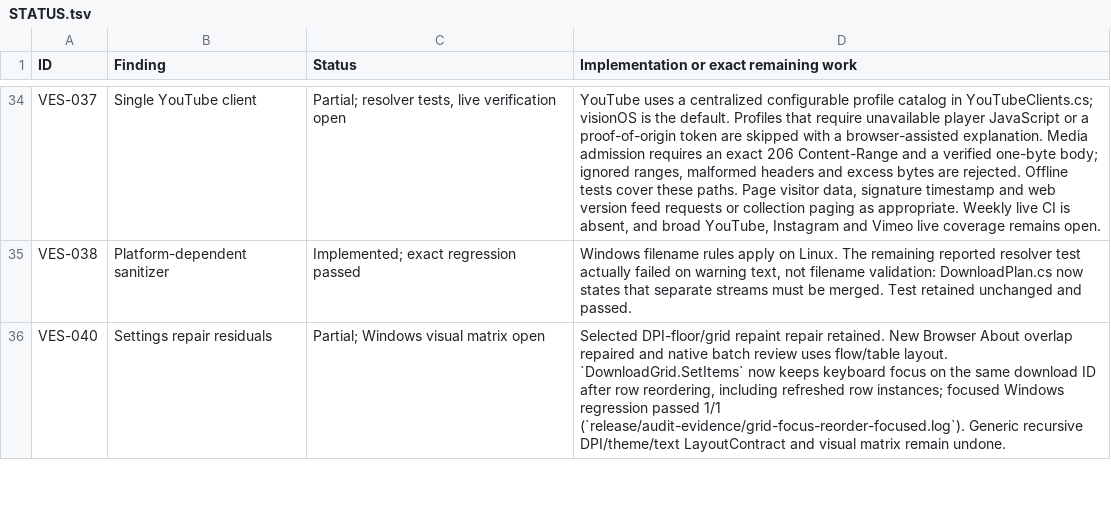
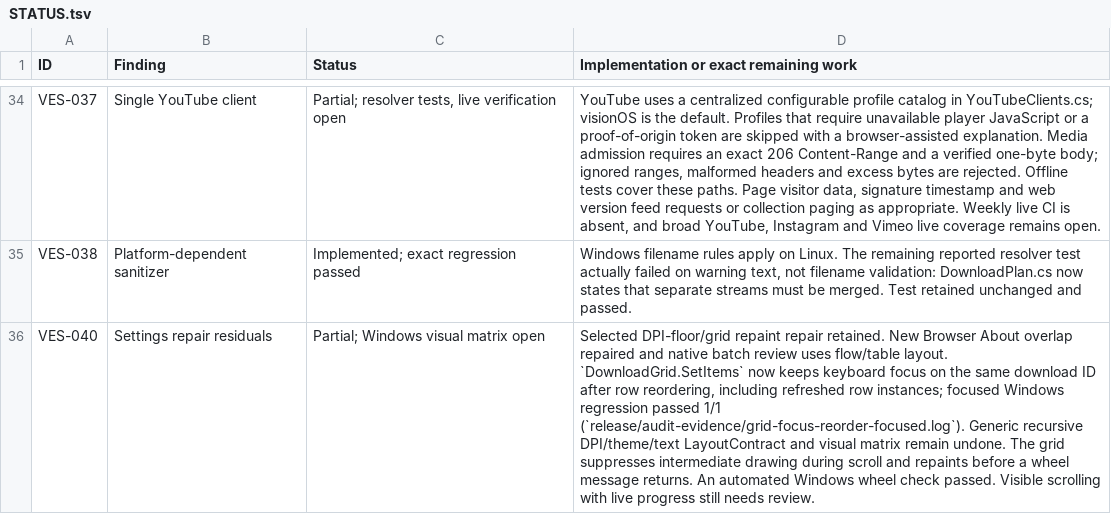
Before and after one commit to DarkOrbitWeaver/VESPER, a TSV file: DOCUMENTATION/STATUS.tsv, drawn as a sheet; only a part is shown, gaps mark what is left out; the diff covers the shown part only; the diff names each change by its address in the sheet, - before the commit and + after, or states it on an @@ line.

Commit message:
fix desktop scrolling and time range selection

```diff
--- a/DOCUMENTATION/STATUS.tsv
+++ b/DOCUMENTATION/STATUS.tsv
-D36: …remain undone.
+D36: …remain undone. The grid suppresses intermediate drawing during scroll and repaints before a wheel message returns. An automated Windows wheel check passed. Visible scrolling with live progress still needs review.
```
Also changed, not shown: 2 edited cells elsewhere in this file, 9 other files.
